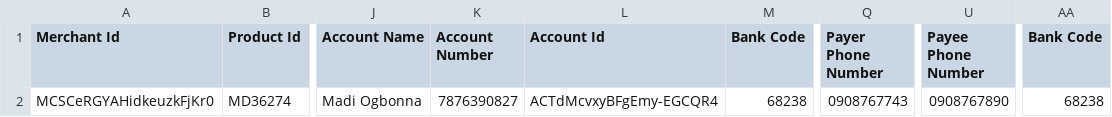
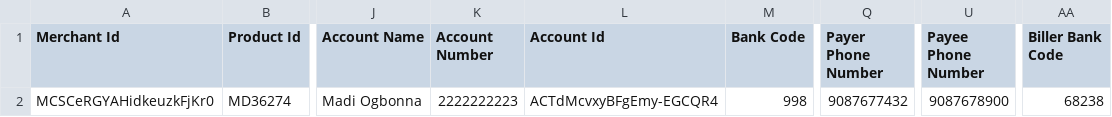
Before and after one commit to Sir-Rumeh/Fin-Flow, a CSV file: public/DDI-mandate-bulk-upload-sample.csv, drawn as a sheet; only a part is shown, gaps mark what is left out; the diff names each change by its address in the sheet, - before the commit and + after, or states it on an @@ line.

```diff
--- a/public/DDI-mandate-bulk-upload-sample.csv
+++ b/public/DDI-mandate-bulk-upload-sample.csv
-AA1: Bank Code
+AA1: Biller Bank Code
-K2 (Account Number): 7876390827
+K2 (Account Number): 2222222223
-M2 (Bank Code): 68238
+M2 (Bank Code): 998
-Q2 (Payer Phone Number): 0908767743
+Q2 (Payer Phone Number): 9087677432
-U2 (Payee Phone Number): 0908767890
+U2 (Payee Phone Number): 9087678900
```
Also changed, not shown: 1 other file.
